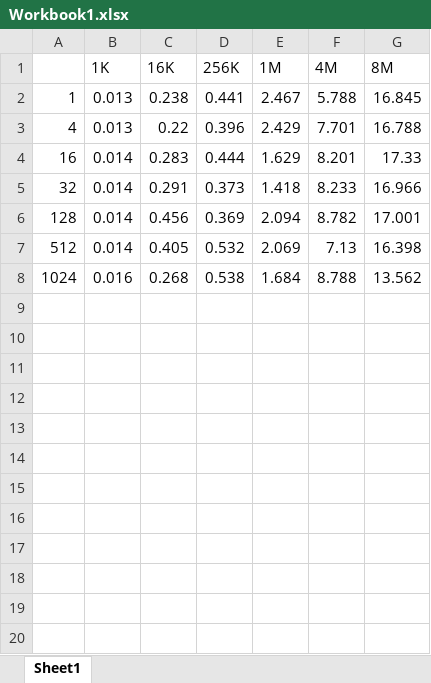
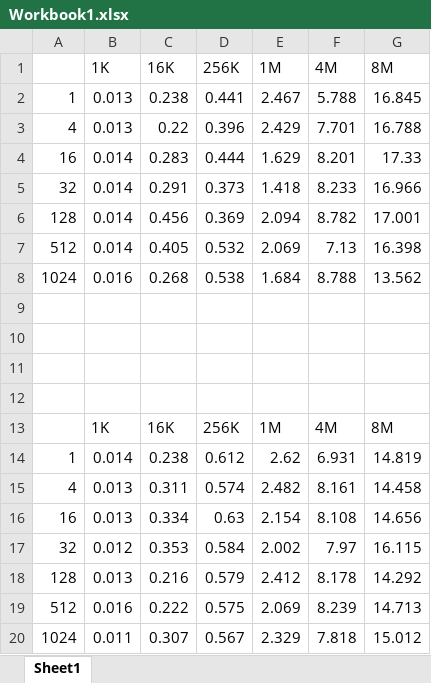
Before and after one commit to DeqingQu/CS575, an Excel workbook: project6/Workbook1.xlsx, sheet Sheet1, drawn as a sheet; values as stored, in another font and other column widths than the file's, no borders; the diff names each change by its address in the sheet, - before the commit and + after, or states it on an @@ line.

```diff
--- a/project6/Workbook1.xlsx (sheet Sheet1)
+++ b/project6/Workbook1.xlsx (sheet Sheet1)
+row 9: (empty)
+row 10: (empty)
+row 11: (empty)
+row 12: (empty)
+row 13:  | 1K | 16K | 256K | 1M | 4M | 8M
+row 14: 1 | 0.014 | 0.238 | 0.612 | 2.62 | 6.931 | 14.819
+row 15: 4 | 0.013 | 0.311 | 0.574 | 2.482 | 8.161 | 14.458
+row 16: 16 | 0.013 | 0.334 | 0.63 | 2.154 | 8.108 | 14.656
+row 17: 32 | 0.012 | 0.353 | 0.584 | 2.002 | 7.97 | 16.115
+row 18: 128 | 0.013 | 0.216 | 0.579 | 2.412 | 8.178 | 14.292
+row 19: 512 | 0.016 | 0.222 | 0.575 | 2.069 | 8.239 | 14.713
+row 20: 1024 | 0.011 | 0.307 | 0.567 | 2.329 | 7.818 | 15.012
```
Also changed, not shown: 2 other files.
